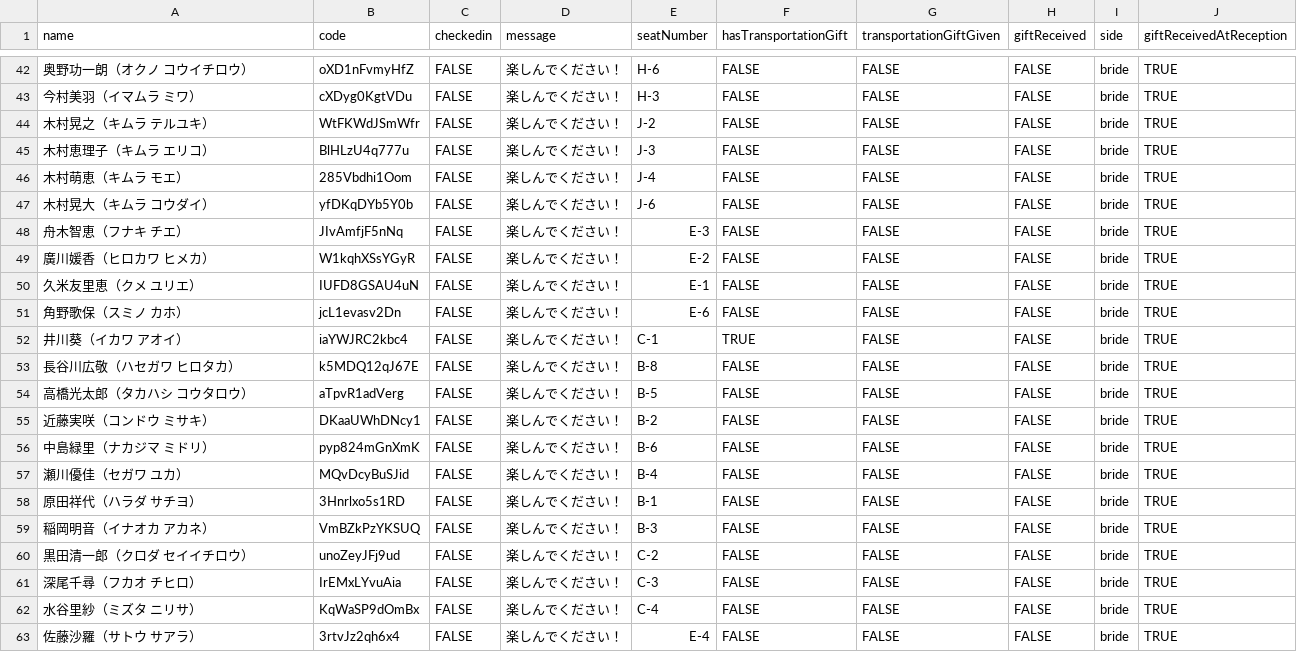
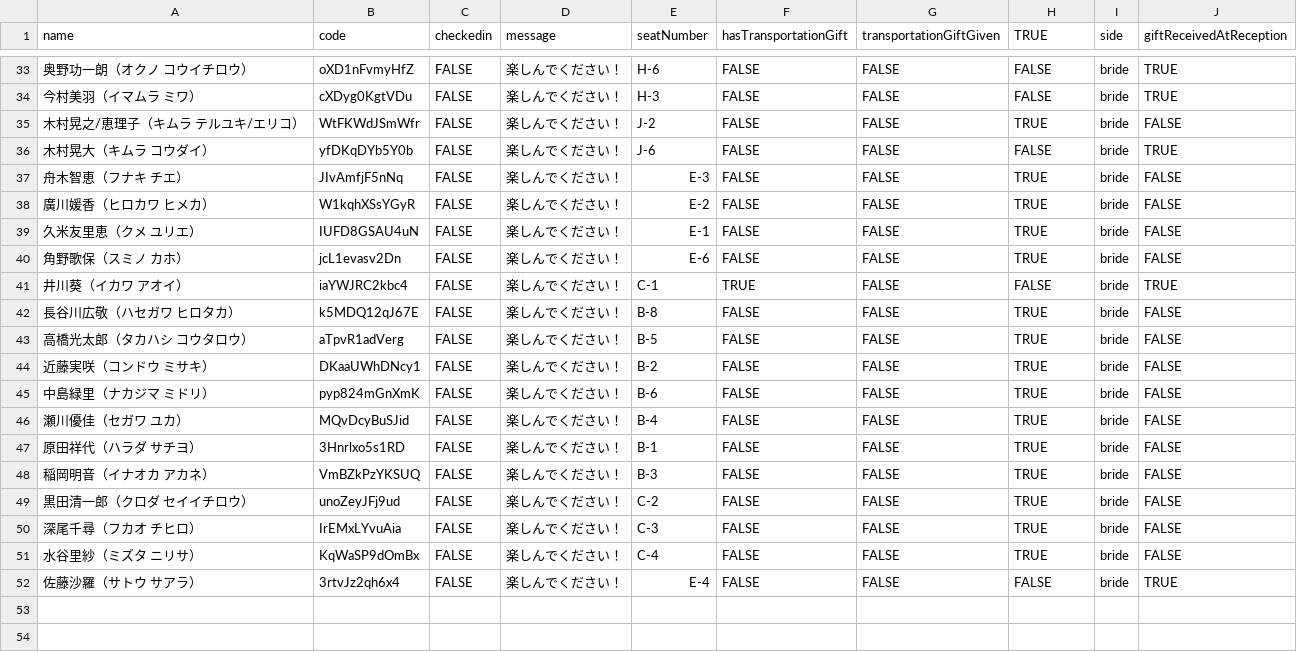
Before and after one commit to tomo16/wedding-app, a CSV file: public/guests.csv, drawn as a sheet; only a part is shown, gaps mark what is left out; the diff covers the shown part only.

```diff
--- a/public/guests.csv
+++ b/public/guests.csv
@@ -1 +1 @@
-name,code,checkedin,message,seatNumber,hasTransportationGift,transportationGiftGiven,giftReceived,side,giftReceivedAtReception
+name,code,checkedin,message,seatNumber,hasTransportationGift,transportationGiftGiven,TRUE,side,giftReceivedAtReception
@@ -43,21 +34,19 @@
 今村美羽（イマムラ ミワ）,cXDyg0KgtVDu,FALSE,楽しんでください！,H-3,FALSE,FALSE,FALSE,bride,TRUE
-木村晃之（キムラ テルユキ）,WtFKWdJSmWfr,FALSE,楽しんでください！,J-2,FALSE,FALSE,FALSE,bride,TRUE
-木村恵理子（キムラ エリコ）,BlHLzU4q777u,FALSE,楽しんでください！,J-3,FALSE,FALSE,FALSE,bride,TRUE
-木村萌恵（キムラ モエ）,285Vbdhi1Oom,FALSE,楽しんでください！,J-4,FALSE,FALSE,FALSE,bride,TRUE
+木村晃之/恵理子（キムラ テルユキ/エリコ）,WtFKWdJSmWfr,FALSE,楽しんでください！,J-2,FALSE,FALSE,TRUE,bride,FALSE
 木村晃大（キムラ コウダイ）,yfDKqDYb5Y0b,FALSE,楽しんでください！,J-6,FALSE,FALSE,FALSE,bride,TRUE
-舟木智恵（フナキ チエ）,JIvAmfjF5nNq,FALSE,楽しんでください！,E-3,FALSE,FALSE,FALSE,bride,TRUE
-廣川媛香（ヒロカワ ヒメカ）,W1kqhXSsYGyR,FALSE,楽しんでください！,E-2,FALSE,FALSE,FALSE,bride,TRUE
-久米友里恵（クメ ユリエ）,IUFD8GSAU4uN,FALSE,楽しんでください！,E-1,FALSE,FALSE,FALSE,bride,TRUE
-角野歌保（スミノ カホ）,jcL1evasv2Dn,FALSE,楽しんでください！,E-6,FALSE,FALSE,FALSE,bride,TRUE
+舟木智恵（フナキ チエ）,JIvAmfjF5nNq,FALSE,楽しんでください！,E-3,FALSE,FALSE,TRUE,bride,FALSE
+廣川媛香（ヒロカワ ヒメカ）,W1kqhXSsYGyR,FALSE,楽しんでください！,E-2,FALSE,FALSE,TRUE,bride,FALSE
+久米友里恵（クメ ユリエ）,IUFD8GSAU4uN,FALSE,楽しんでください！,E-1,FALSE,FALSE,TRUE,bride,FALSE
+角野歌保（スミノ カホ）,jcL1evasv2Dn,FALSE,楽しんでください！,E-6,FALSE,FALSE,TRUE,bride,FALSE
 井川葵（イカワ アオイ）,iaYWJRC2kbc4,FALSE,楽しんでください！,C-1,TRUE,FALSE,FALSE,bride,TRUE
-長谷川広敬（ハセガワ ヒロタカ）,k5MDQ12qJ67E,FALSE,楽しんでください！,B-8,FALSE,FALSE,FALSE,bride,TRUE
-高橋光太郎（タカハシ コウタロウ）,aTpvR1adVerg,FALSE,楽しんでください！,B-5,FALSE,FALSE,FALSE,bride,TRUE
-近藤実咲（コンドウ ミサキ）,DKaaUWhDNcy1,FALSE,楽しんでください！,B-2,FALSE,FALSE,FALSE,bride,TRUE
-中島緑里（ナカジマ ミドリ）,pyp824mGnXmK,FALSE,楽しんでください！,B-6,FALSE,FALSE,FALSE,bride,TRUE
-瀬川優佳（セガワ ユカ）,MQvDcyBuSJid,FALSE,楽しんでください！,B-4,FALSE,FALSE,FALSE,bride,TRUE
-原田祥代（ハラダ サチヨ）,3Hnrlxo5s1RD,FALSE,楽しんでください！,B-1,FALSE,FALSE,FALSE,bride,TRUE
-稲岡明音（イナオカ アカネ）,VmBZkPzYKSUQ,FALSE,楽しんでください！,B-3,FALSE,FALSE,FALSE,bride,TRUE
-黒田清一郎（クロダ セイイチロウ）,unoZeyJFj9ud,FALSE,楽しんでください！,C-2,FALSE,FALSE,FALSE,bride,TRUE
-深尾千尋（フカオ チヒロ）,IrEMxLYvuAia,FALSE,楽しんでください！,C-3,FALSE,FALSE,FALSE,bride,TRUE
-水谷里紗（ミズタ ニリサ）,KqWaSP9dOmBx,FALSE,楽しんでください！,C-4,FALSE,FALSE,FALSE,bride,TRUE
+長谷川広敬（ハセガワ ヒロタカ）,k5MDQ12qJ67E,FALSE,楽しんでください！,B-8,FALSE,FALSE,TRUE,bride,FALSE
+高橋光太郎（タカハシ コウタロウ）,aTpvR1adVerg,FALSE,楽しんでください！,B-5,FALSE,FALSE,TRUE,bride,FALSE
+近藤実咲（コンドウ ミサキ）,DKaaUWhDNcy1,FALSE,楽しんでください！,B-2,FALSE,FALSE,TRUE,bride,FALSE
+中島緑里（ナカジマ ミドリ）,pyp824mGnXmK,FALSE,楽しんでください！,B-6,FALSE,FALSE,TRUE,bride,FALSE
+瀬川優佳（セガワ ユカ）,MQvDcyBuSJid,FALSE,楽しんでください！,B-4,FALSE,FALSE,TRUE,bride,FALSE
+原田祥代（ハラダ サチヨ）,3Hnrlxo5s1RD,FALSE,楽しんでください！,B-1,FALSE,FALSE,TRUE,bride,FALSE
+稲岡明音（イナオカ アカネ）,VmBZkPzYKSUQ,FALSE,楽しんでください！,B-3,FALSE,FALSE,TRUE,bride,FALSE
+黒田清一郎（クロダ セイイチロウ）,unoZeyJFj9ud,FALSE,楽しんでください！,C-2,FALSE,FALSE,TRUE,bride,FALSE
+深尾千尋（フカオ チヒロ）,IrEMxLYvuAia,FALSE,楽しんでください！,C-3,FALSE,FALSE,TRUE,bride,FALSE
+水谷里紗（ミズタ ニリサ）,KqWaSP9dOmBx,FALSE,楽しんでください！,C-4,FALSE,FALSE,TRUE,bride,FALSE
 佐藤沙羅（サトウ サアラ）,3rtvJz2qh6x4,FALSE,楽しんでください！,E-4,FALSE,FALSE,FALSE,bride,TRUE
```
Also changed, not shown: 9 removed rows and 30 edited cells elsewhere in this file, 6 other files.
